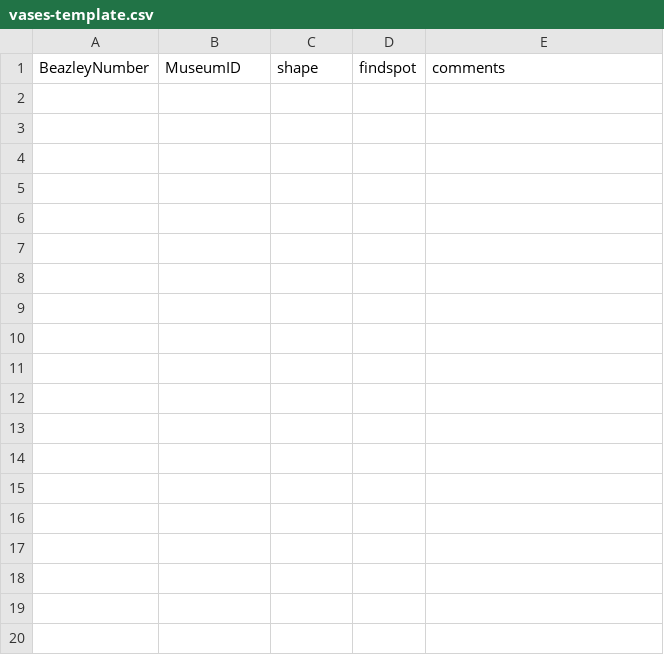
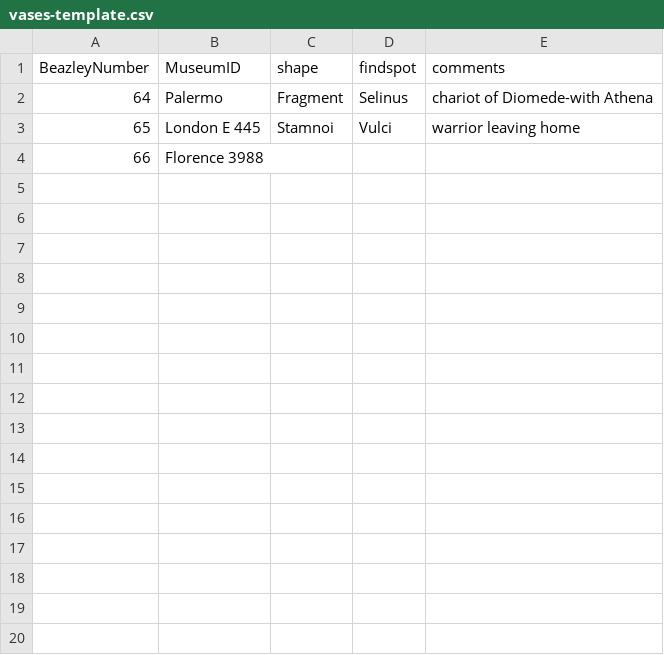
Before and after one commit to ajsaun19/Phase1, a CSV file: vases-template.csv, drawn as a sheet; only a part is shown; removed rows and columns are numbered as before the commit, all else as after; the diff covers the shown part only; the diff names each change by its address in the sheet, - before the commit and + after, or states it on an @@ line.

Commit message:
Update

```diff
--- a/vases-template.csv
+++ b/vases-template.csv
-row 2: (empty)
+row 2: 64 | Palermo | Fragment | Selinus | chariot of Diomede-with Athena
-row 3: (empty)
+row 3: 65 | London E 445 | Stamnoi | Vulci | warrior leaving home
-row 4: (empty)
+row 4: 66 | Florence 3988
-row 5: (empty)
-row 6: (empty)
-row 7: (empty)
-row 8: (empty)
-row 9: (empty)
-row 10: (empty)
-row 11: (empty)
-row 12: (empty)
-row 13: (empty)
-row 14: (empty)
-row 15: (empty)
-row 16: (empty)
-row 17: (empty)
-row 18: (empty)
-row 19: (empty)
-row 20: (empty)
```
Also changed, not shown: 14 removed rows elsewhere in this file.
